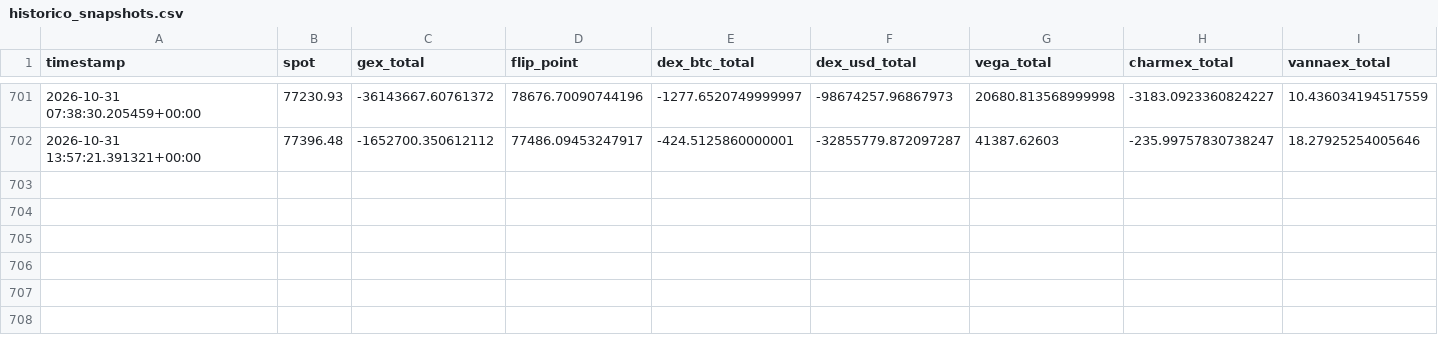
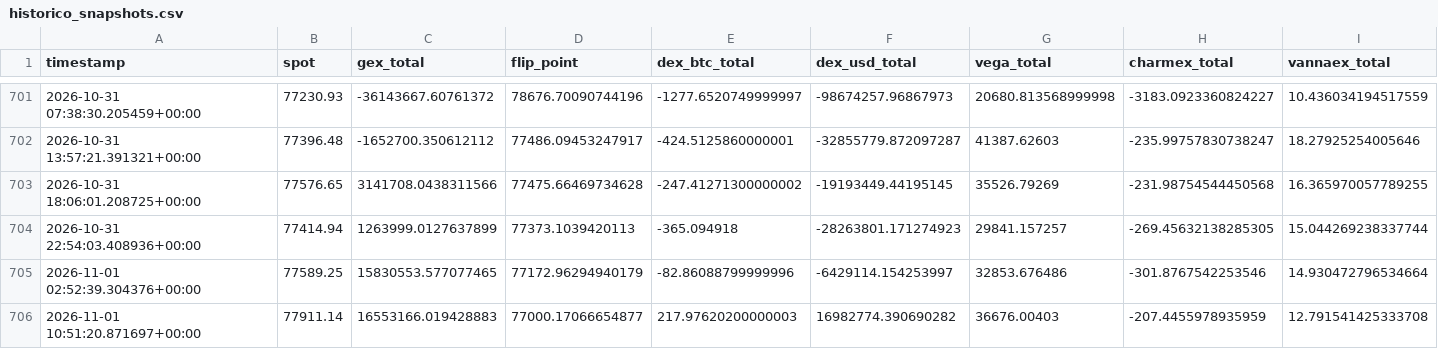
Before and after one commit to Alezmee/btc-quant-gex, a CSV file: data/historico_snapshots.csv, drawn as a sheet; only a part is shown, gaps mark what is left out; rows hold the shown columns only; the diff names each change by its address in the sheet, - before the commit and + after, or states it on an @@ line.

```diff
--- a/data/historico_snapshots.csv
+++ b/data/historico_snapshots.csv
+row 703: 2026-10-31 18:06:01.208725+00:00 | 77576.65 | 3141708.0438311566 | 77475.66469734628 | -247.41271300000002 | -19193449.44195145 | 35526.79269 | -231.98754544450568 | 16.365970057789255
+row 704: 2026-10-31 22:54:03.408936+00:00 | 77414.94 | 1263999.0127637899 | 77373.1039420113 | -365.094918 | -28263801.171274923 | 29841.157257 | -269.45632138285305 | 15.044269238337744
+row 705: 2026-11-01 02:52:39.304376+00:00 | 77589.25 | 15830553.577077465 | 77172.96294940179 | -82.86088799999996 | -6429114.154253997 | 32853.676486 | -301.8767542253546 | 14.930472796534664
+row 706: 2026-11-01 10:51:20.871697+00:00 | 77911.14 | 16553166.019428883 | 77000.17066654877 | 217.97620200000003 | 16982774.390690282 | 36676.00403 | -207.4455978935959 | 12.791541425333708
```
Also changed, not shown: data/forward_test_resultados.csv.
